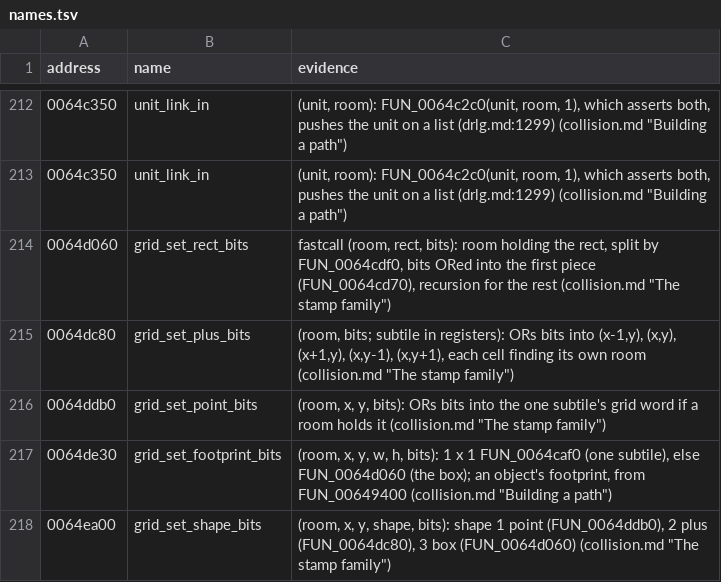
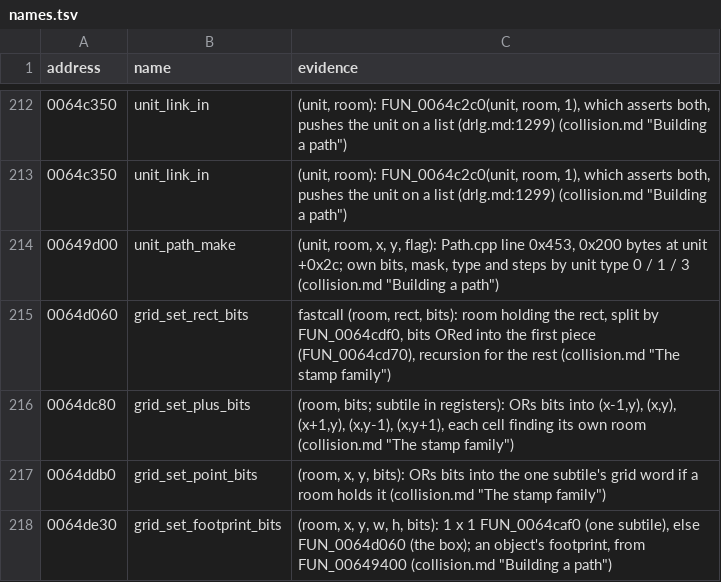
Before and after one commit to psi29a/d2decomped, a TSV file: docs/research/re/names.tsv, drawn as a sheet; only a part is shown, gaps mark what is left out; the shorter side is filled out with more unchanged rows; the diff names each change by its address in the sheet, - before the commit and + after, or states it on an @@ line.

Commit message:
Trace FUN_00649d00: making a unit's path
Cited from the decompile; reads the same as d2d, no oracle run. Name row.

```diff
--- a/docs/research/re/names.tsv
+++ b/docs/research/re/names.tsv
+row 214: 00649d00 | unit_path_make | (unit, room, x, y, flag): Path.cpp line 0x453, 0x200 bytes at unit +0x2c; own bits, mask, type and steps by unit type 0 / 1 / 3 (collision.md "Building a path")
```
Also changed, not shown: 1 other file.
